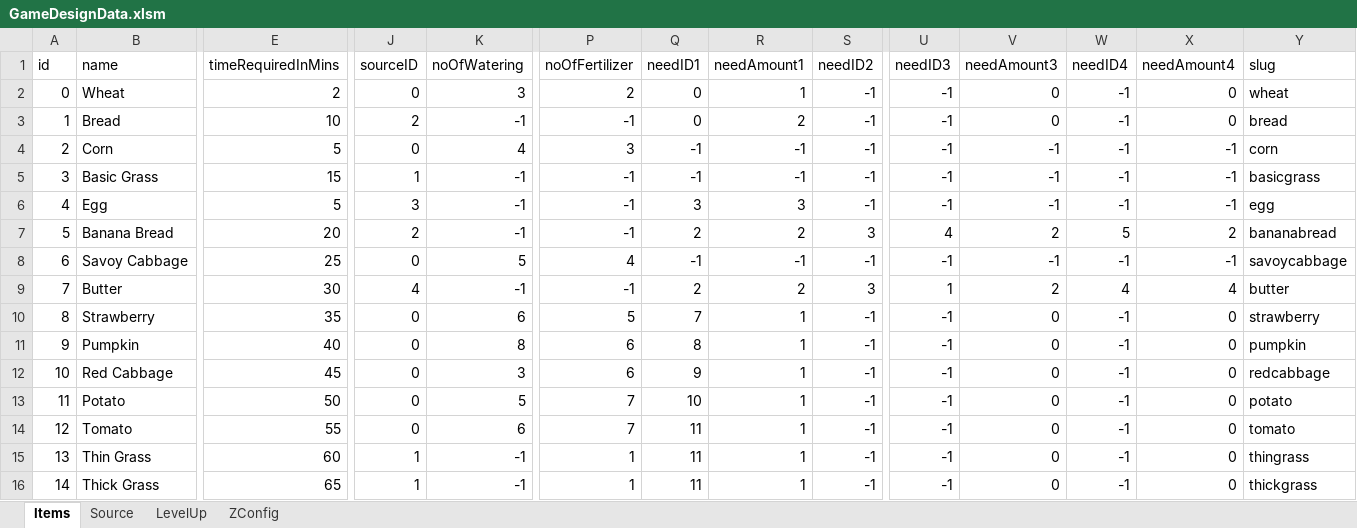
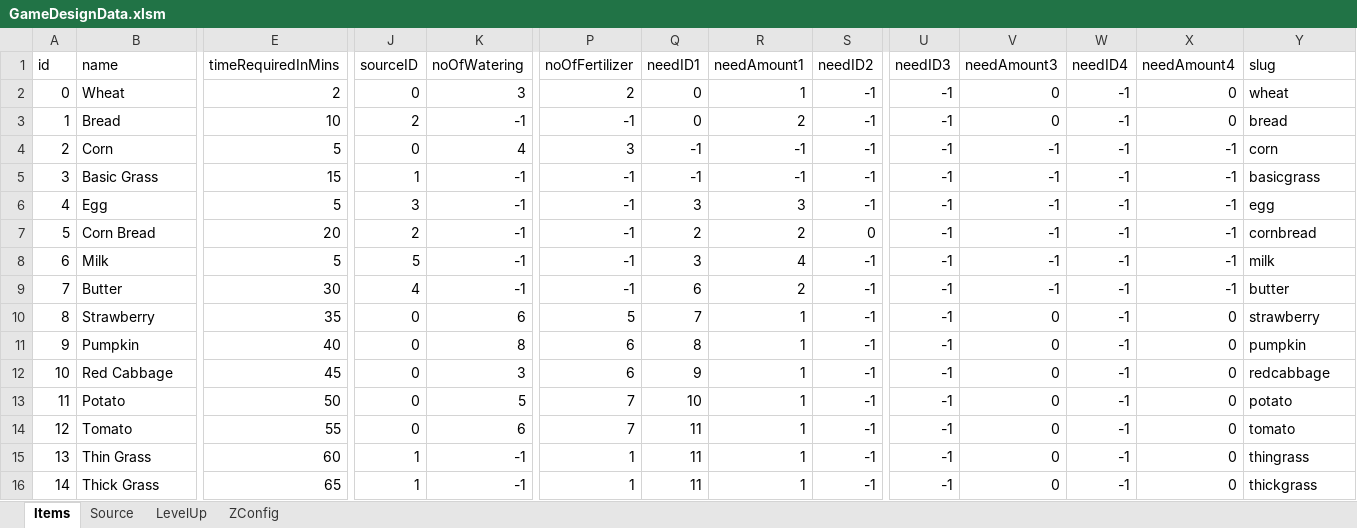
Before and after one commit to sandeepma1/HarvestValley, an Excel workbook: DesignDoc/GameDesignData.xlsm, sheet Items, drawn as a sheet; only a part is shown, gaps mark what is left out; values as stored, in another font and other column widths than the file's, no cell formats; the diff covers the shown part only; the diff names each change by its address in the sheet, - before the commit and + after, or states it on an @@ line.

```diff
--- a/DesignDoc/GameDesignData.xlsm (sheet Items)
+++ b/DesignDoc/GameDesignData.xlsm (sheet Items)
-B7 (name): Banana Bread
+B7 (name): Corn Bread
-S7 (needID2): 3
+S7 (needID2): 0
-U7 (needID3): 4
+U7 (needID3): -1
-V7 (needAmount3): 2
+V7 (needAmount3): -1
-W7 (needID4): 5
+W7 (needID4): -1
-X7 (needAmount4): 2
+X7 (needAmount4): -1
-Y7 (slug): bananabread
+Y7 (slug): cornbread
-B8 (name): Savoy Cabbage
+B8 (name): Milk
-E8 (timeRequiredInMins): 25
+E8 (timeRequiredInMins): 5
-J8 (sourceID): 0
+J8 (sourceID): 5
-K8 (noOfWatering): 5
+K8 (noOfWatering): -1
-P8 (noOfFertilizer): 4
+P8 (noOfFertilizer): -1
-Q8 (needID1): -1
+Q8 (needID1): 3
-R8 (needAmount1): -1
+R8 (needAmount1): 4
-Y8 (slug): savoycabbage
+Y8 (slug): milk
-Q9 (needID1): 2
+Q9 (needID1): 6
-S9 (needID2): 3
+S9 (needID2): -1
-U9 (needID3): 1
+U9 (needID3): -1
-V9 (needAmount3): 2
+V9 (needAmount3): -1
-W9 (needID4): 4
+W9 (needID4): -1
-X9 (needAmount4): 4
+X9 (needAmount4): -1
```
Also changed, not shown: 3 edited cells elsewhere in this sheet, sheet Source, cell formats, formulas that keep their value, charts or pictures, 22 other files.
